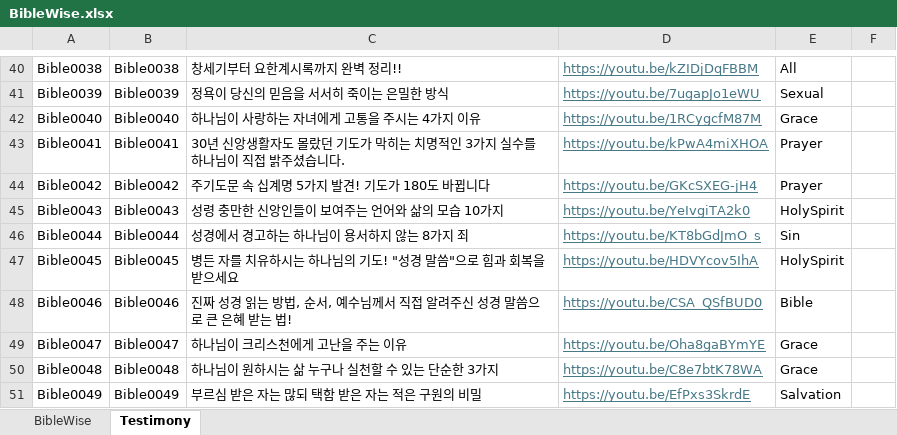
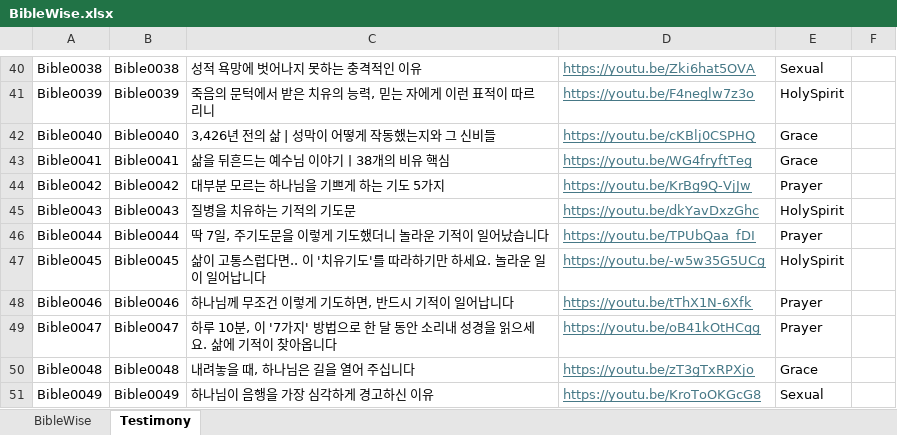
Before and after one commit to insaneoops288/Bible, an Excel workbook: BibleWise.xlsx, sheet Testimony, drawn as a sheet; only a part is shown, gaps mark what is left out; values as stored, in another font and other column widths than the file's, no borders; the diff covers the shown part only; the diff names each change by its address in the sheet, - before the commit and + after, or states it on an @@ line.

Commit message:
Update BibleWise.xlsx

```diff
--- a/BibleWise.xlsx (sheet Testimony)
+++ b/BibleWise.xlsx (sheet Testimony)
-C40: 창세기부터 요한계시록까지 완벽 정리!!
+C40: 성적 욕망에 벗어나지 못하는 충격적인 이유
-D40: https://youtu.be/kZIDjDqFBBM
+D40: https://youtu.be/Zki6hat5OVA
-E40: All
+E40: Sexual
-C41: 정욕이 당신의 믿음을 서서히 죽이는 은밀한 방식
+C41: 죽음의 문턱에서 받은 치유의 능력, 믿는 자에게 이런 표적이 따르리니
-D41: https://youtu.be/7ugapJo1eWU
+D41: https://youtu.be/F4neglw7z3o
-E41: Sexual
+E41: HolySpirit
-C42: 하나님이 사랑하는 자녀에게 고통을 주시는 4가지 이유
+C42: 3,426년 전의 삶 | 성막이 어떻게 작동했는지와 그 신비들
-D42: https://youtu.be/1RCygcfM87M
+D42: https://youtu.be/cKBlj0CSPHQ
-C43: 30년 신앙생활자도 몰랐던 기도가 막히는 치명적인 3가지 실수를 하나님이 직접 밝주셨습니다.
+C43: 삶을 뒤흔드는 예수님 이야기ㅣ38개의 비유 핵심
-D43: https://youtu.be/kPwA4miXHOA
+D43: https://youtu.be/WG4fryftTeg
-E43: Prayer
+E43: Grace
-C44: 주기도문 속 십계명 5가지 발견! 기도가 180도 바뀝니다
+C44: 대부분 모르는 하나님을 기쁘게 하는 기도 5가지
-D44: https://youtu.be/GKcSXEG-jH4
+D44: https://youtu.be/KrBg9Q-VjJw
-C45: 성령 충만한 신앙인들이 보여주는 언어와 삶의 모습 10가지
+C45: 질병을 치유하는 기적의 기도문
-D45: https://youtu.be/YeIvgiTA2k0
+D45: https://youtu.be/dkYavDxzGhc
-C46: 성경에서 경고하는 하나님이 용서하지 않는 8가지 죄
+C46: 딱 7일, 주기도문을 이렇게 기도했더니 놀라운 기적이 일어났습니다
-D46: https://youtu.be/KT8bGdJmO_s
+D46: https://youtu.be/TPUbQaa_fDI
-E46: Sin
+E46: Prayer
-C47: 병든 자를 치유하시는 하나님의 기도! "성경 말씀"으로 힘과 회복을 받으세요
+C47: 삶이 고통스럽다면.. 이 '치유기도'를 따라하기만 하세요. 놀라운 일이 일어납니다
-D47: https://youtu.be/HDVYcov5IhA
+D47: https://youtu.be/-w5w35G5UCg
-C48: 진짜 성경 읽는 방법, 순서, 예수님께서 직접 알려주신 성경 말씀으로 큰 은혜 받는 법!
+C48: 하나님께 무조건 이렇게 기도하면, 반드시 기적이 일어납니다
-D48: https://youtu.be/CSA_QSfBUD0
+D48: https://youtu.be/tThX1N-6Xfk
-E48: Bible
+E48: Prayer
-C49: 하나님이 크리스천에게 고난을 주는 이유
+C49: 하루 10분, 이 '7가지' 방법으로 한 달 동안 소리내 성경을 읽으세요. 삶에 기적이 찾아옵니다
-D49: https://youtu.be/Oha8gaBYmYE
+D49: https://youtu.be/oB41kOtHCqg
-E49: Grace
+E49: Prayer
-C50: 하나님이 원하시는 삶 누구나 실천할 수 있는 단순한 3가지
+C50: 내려놓을 때, 하나님은 길을 열어 주십니다
-D50: https://youtu.be/C8e7btK78WA
+D50: https://youtu.be/zT3gTxRPXjo
-C51: 부르심 받은 자는 많되 택함 받은 자는 적은 구원의 비밀
+C51: 하나님이 음행을 가장 심각하게 경고하신 이유
-D51: https://youtu.be/EfPxs3SkrdE
+D51: https://youtu.be/KroToOKGcG8
-E51: Salvation
+E51: Sexual
```
Also changed, not shown: 26 removed rows and 1765 edited cells elsewhere in this sheet.
